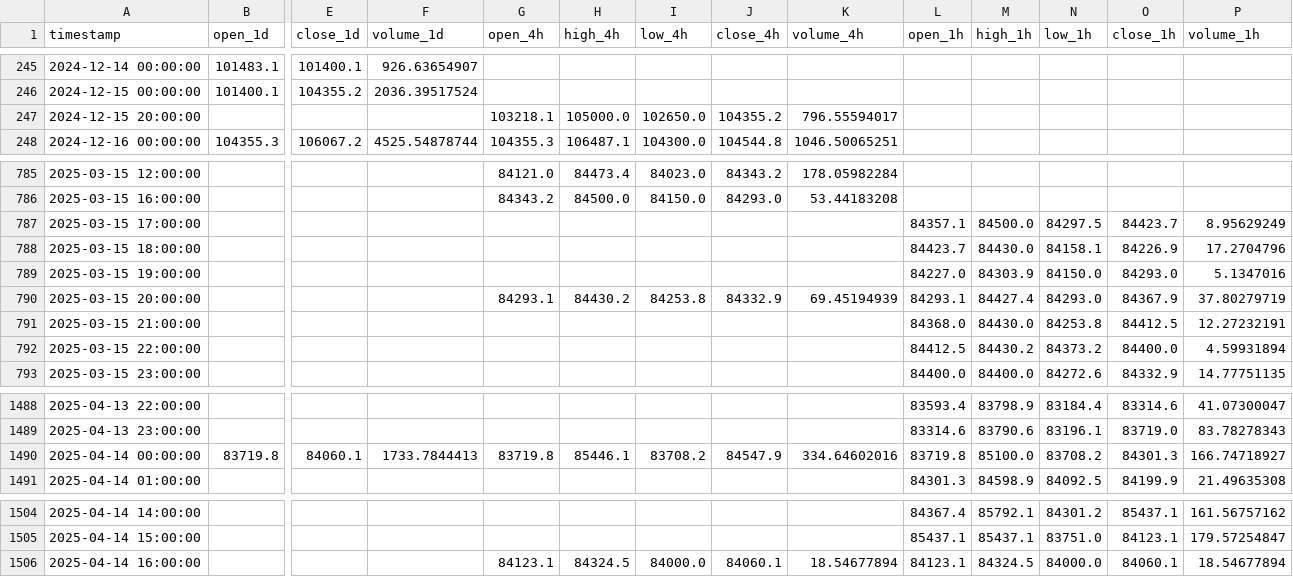
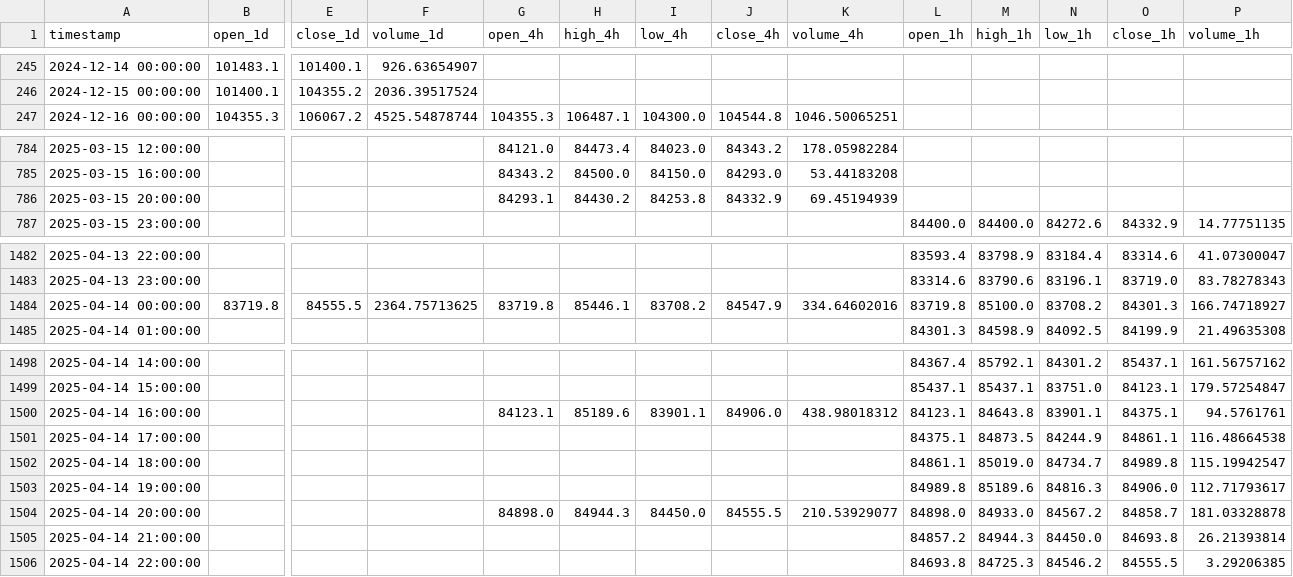
Before and after one commit to LiftOffr/LiftOffr-Bot, a CSV file: historical_data/BTCUSD_merged.csv, drawn as a sheet; only a part is shown, gaps mark what is left out; removed rows and columns are numbered as before the commit, all else as after; rows hold the shown columns only; the diff names each change by its address in the sheet, - before the commit and + after, or states it on an @@ line.

```diff
--- a/historical_data/BTCUSD_merged.csv
+++ b/historical_data/BTCUSD_merged.csv
-row 247: 2024-12-15 20:00:00 |  |  |  | 103218.1 | 105000.0 | 102650.0 | 104355.2 | 796.55594017
-row 787: 2025-03-15 17:00:00 |  |  |  |  |  |  |  |  | 84357.1 | 84500.0 | 84297.5 | 84423.7 | 8.95629249
-row 788: 2025-03-15 18:00:00 |  |  |  |  |  |  |  |  | 84423.7 | 84430.0 | 84158.1 | 84226.9 | 17.2704796
-row 789: 2025-03-15 19:00:00 |  |  |  |  |  |  |  |  | 84227.0 | 84303.9 | 84150.0 | 84293.0 | 5.1347016
-L786 (open_1h): 84293.1
+L786 (open_1h): (empty)
-M786 (high_1h): 84427.4
+M786 (high_1h): (empty)
-N786 (low_1h): 84293.0
+N786 (low_1h): (empty)
-O786 (close_1h): 84367.9
+O786 (close_1h): (empty)
-P786 (volume_1h): 37.80279719
+P786 (volume_1h): (empty)
-row 791: 2025-03-15 21:00:00 |  |  |  |  |  |  |  |  | 84368.0 | 84430.0 | 84253.8 | 84412.5 | 12.27232191
-row 792: 2025-03-15 22:00:00 |  |  |  |  |  |  |  |  | 84412.5 | 84430.2 | 84373.2 | 84400.0 | 4.59931894
-E1484 (close_1d): 84060.1
+E1484 (close_1d): 84555.5
-F1484 (volume_1d): 1733.7844413
+F1484 (volume_1d): 2364.75713625
-H1500 (high_4h): 84324.5
+H1500 (high_4h): 85189.6
-I1500 (low_4h): 84000.0
+I1500 (low_4h): 83901.1
-J1500 (close_4h): 84060.1
+J1500 (close_4h): 84906.0
-K1500 (volume_4h): 18.54677894
+K1500 (volume_4h): 438.98018312
-M1500 (high_1h): 84324.5
+M1500 (high_1h): 84643.8
-N1500 (low_1h): 84000.0
+N1500 (low_1h): 83901.1
-O1500 (close_1h): 84060.1
+O1500 (close_1h): 84375.1
-P1500 (volume_1h): 18.54677894
+P1500 (volume_1h): 94.5761761
+row 1501: 2025-04-14 17:00:00 |  |  |  |  |  |  |  |  | 84375.1 | 84873.5 | 84244.9 | 84861.1 | 116.48664538
+row 1502: 2025-04-14 18:00:00 |  |  |  |  |  |  |  |  | 84861.1 | 85019.0 | 84734.7 | 84989.8 | 115.19942547
+row 1503: 2025-04-14 19:00:00 |  |  |  |  |  |  |  |  | 84989.8 | 85189.6 | 84816.3 | 84906.0 | 112.71793617
+row 1504: 2025-04-14 20:00:00 |  |  |  | 84898.0 | 84944.3 | 84450.0 | 84555.5 | 210.53929077 | 84898.0 | 84933.0 | 84567.2 | 84858.7 | 181.03328878
+row 1505: 2025-04-14 21:00:00 |  |  |  |  |  |  |  |  | 84857.2 | 84944.3 | 84450.0 | 84693.8 | 26.21393814
+row 1506: 2025-04-14 22:00:00 |  |  |  |  |  |  |  |  | 84693.8 | 84725.3 | 84546.2 | 84555.5 | 3.29206385
```
Also changed, not shown: historical_data/BTCUSD/BTCUSD_1h.csv, historical_data/ETHUSD/ETHUSD_4h.csv, 31 other files.
